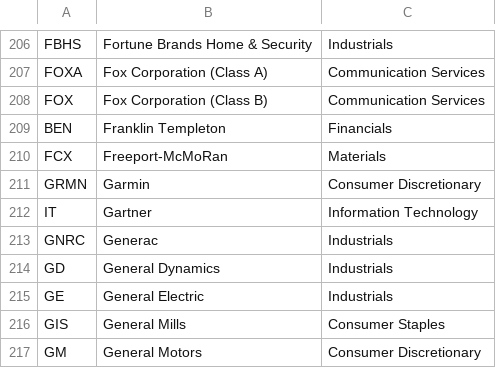
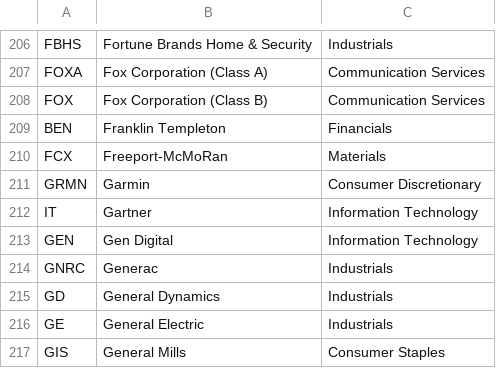
Before and after one commit to frek818/s-and-p-500-companies, a CSV file: data/constituents.csv, drawn as a sheet; only a part is shown, gaps mark what is left out; the shorter side is filled out with more unchanged rows; the diff names each change by its address in the sheet, - before the commit and + after, or states it on an @@ line.

Commit message:
[data][skip ci] automatic update

```diff
--- a/data/constituents.csv
+++ b/data/constituents.csv
+row 213: GEN | Gen Digital | Information Technology
```
Also changed, not shown: 1 other file.
